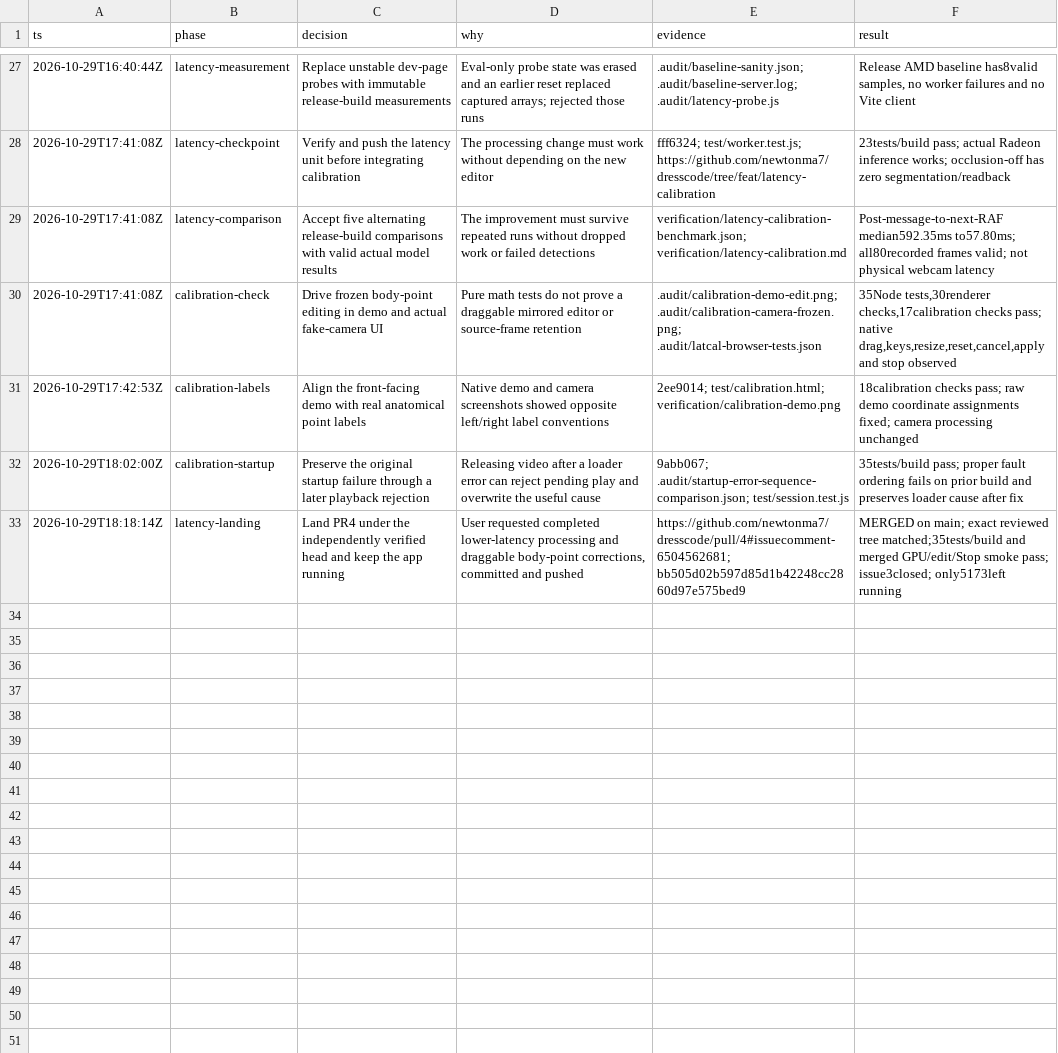
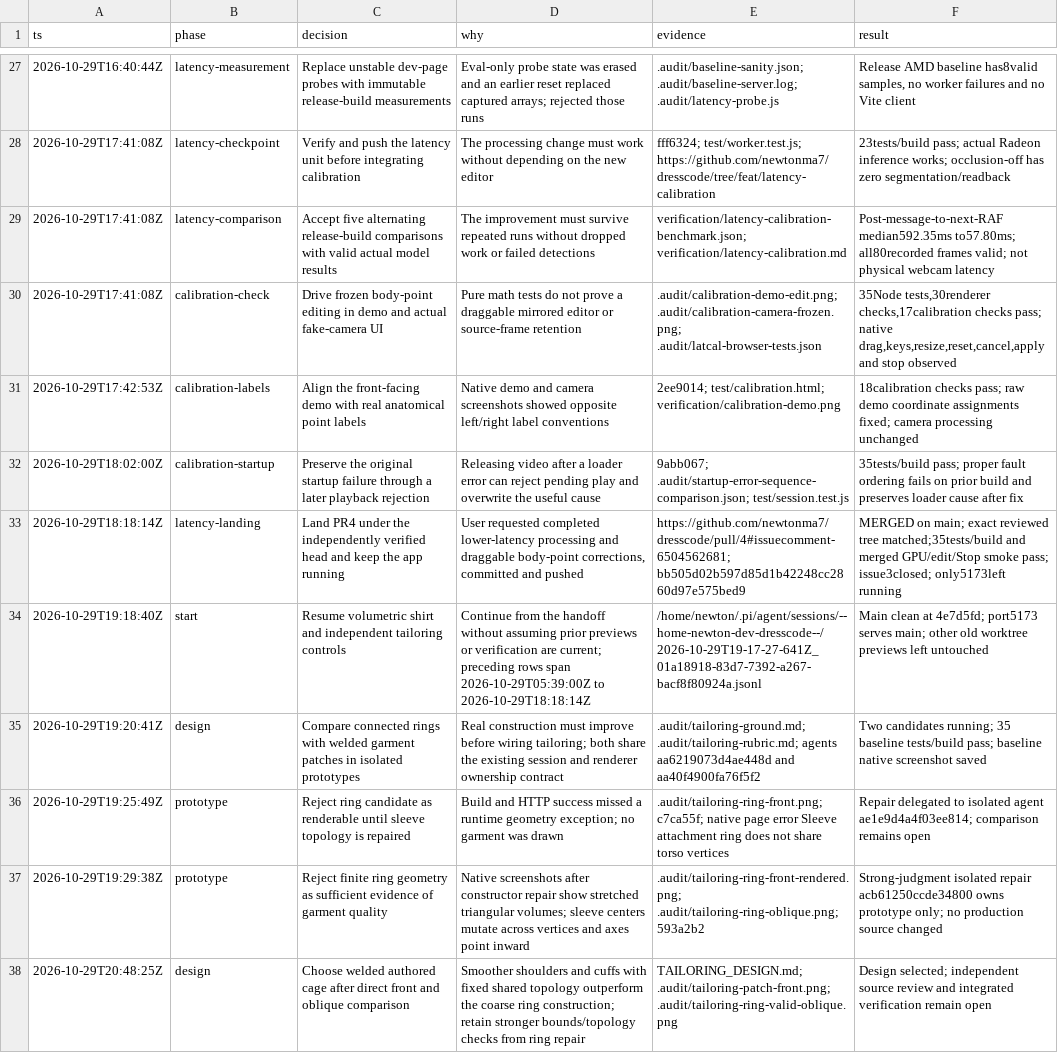
Before and after one commit to newtonma7/dresscode, a TSV file: decisions.tsv, drawn as a sheet; only a part is shown, gaps mark what is left out.

Commit message:
docs(tailoring): select a connected volumetric garment design

```diff
--- a/decisions.tsv
+++ b/decisions.tsv
@@ -33 +33,6 @@ ts	phase	decision	why	evidence	result
 2026-10-29T18:18:14Z	latency-landing	Land PR4 under the independently verified head and keep the app running	User requested completed lower-latency processing and draggable body-point corrections, committed and pushed	https://github.com/newtonma7/dresscode/pull/4#issuecomment-6504562681; bb505d02b597d85d1b42248cc2860d97e575bed9	MERGED on main; exact reviewed tree matched;35tests/build and merged GPU/edit/Stop smoke pass; issue3closed; only5173left running
+2026-10-29T19:18:40Z	start	Resume volumetric shirt and independent tailoring controls	Continue from the handoff without assuming prior previews or verification are current; preceding rows span 2026-10-29T05:39:00Z to 2026-10-29T18:18:14Z	/home/newton/.pi/agent/sessions/--home-newton-dev-dresscode--/2026-10-29T19-17-27-641Z_01a18918-83d7-7392-a267-bacf8f80924a.jsonl	Main clean at 4e7d5fd; port5173 serves main; other old worktree previews left untouched
+2026-10-29T19:20:41Z	design	Compare connected rings with welded garment patches in isolated prototypes	Real construction must improve before wiring tailoring; both share the existing session and renderer ownership contract	.audit/tailoring-ground.md; .audit/tailoring-rubric.md; agents aa6219073d4ae448d and aa40f4900fa76f5f2	Two candidates running; 35 baseline tests/build pass; baseline native screenshot saved
+2026-10-29T19:25:49Z	prototype	Reject ring candidate as renderable until sleeve topology is repaired	Build and HTTP success missed a runtime geometry exception; no garment was drawn	.audit/tailoring-ring-front.png; c7ca55f; native page error Sleeve attachment ring does not share torso vertices	Repair delegated to isolated agent ae1e9d4a4f03ee814; comparison remains open
+2026-10-29T19:29:38Z	prototype	Reject finite ring geometry as sufficient evidence of garment quality	Native screenshots after constructor repair show stretched triangular volumes; sleeve centers mutate across vertices and axes point inward	.audit/tailoring-ring-front-rendered.png; .audit/tailoring-ring-oblique.png; 593a2b2	Strong-judgment isolated repair acb61250ccde34800 owns prototype only; no production source changed
+2026-10-29T20:48:25Z	design	Choose welded authored cage after direct front and oblique comparison	Smoother shoulders and cuffs with fixed shared topology outperform the coarse ring construction; retain stronger bounds/topology checks from ring repair	TAILORING_DESIGN.md; .audit/tailoring-patch-front.png; .audit/tailoring-ring-valid-oblique.png	Design selected; independent source review and integrated verification remain open
```
Also changed, not shown: 1 other file.
